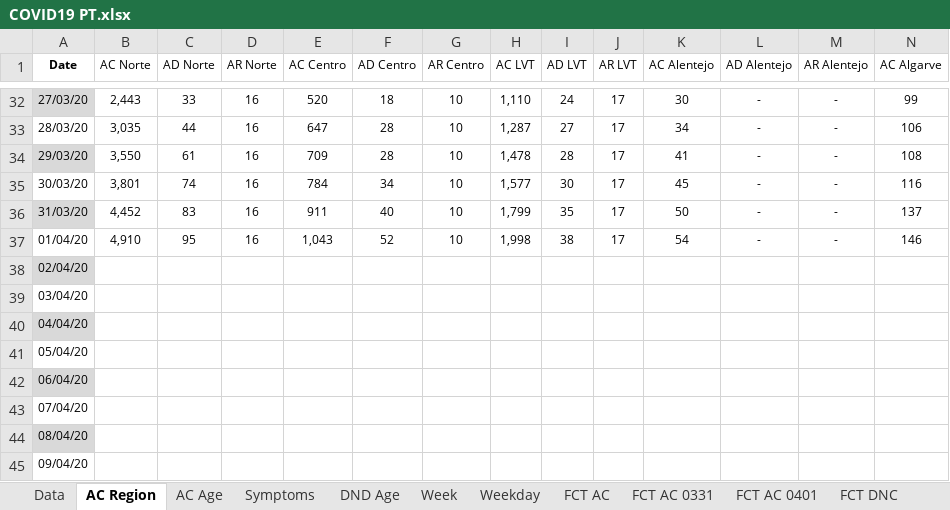
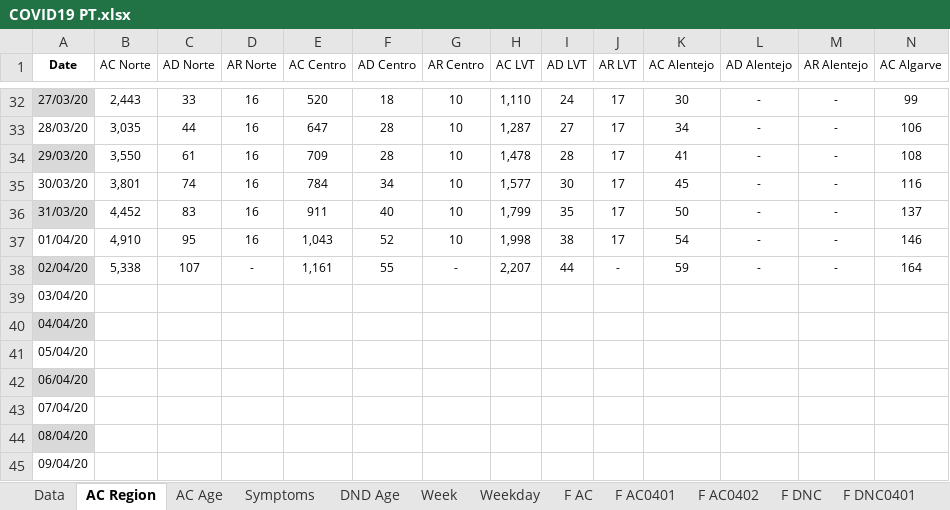
Before and after one commit to miguelalbano/covid19-pt, an Excel workbook: COVID19 PT.xlsx, sheet AC Region, drawn as a sheet; only a part is shown, gaps mark what is left out; values as stored, in another font and other column widths than the file's, no borders; conditional formats and table styles not drawn; removed rows and columns are numbered as before the commit, all else as after; rows hold the shown columns only; the diff names each change by its address in the sheet, - before the commit and + after, or states it on an @@ line.

```diff
--- a/COVID19 PT.xlsx (sheet AC Region)
+++ b/COVID19 PT.xlsx (sheet AC Region)
-sheet tab: FCT AC
+sheet tab: F AC
-sheet tab: FCT AC 0401
+sheet tab: F AC0401
-sheet tab: FCT DNC
+sheet tab: F DNC
-sheet tab: FCT AC 0331
+sheet tab: F AC0402
-row 38: 02/04/20
+row 38: 02/04/20 | 5,338 | 107 | - | 1,161 | 55 | - | 2,207 | 44 | - | 59 | - | - | 164
```
Also changed, not shown: sheet Weekday, sheet Data, sheet Week, sheet AC Age, sheet DND Age, sheet F AC, 2 more sheets, other sheet tabs, charts or pictures.
